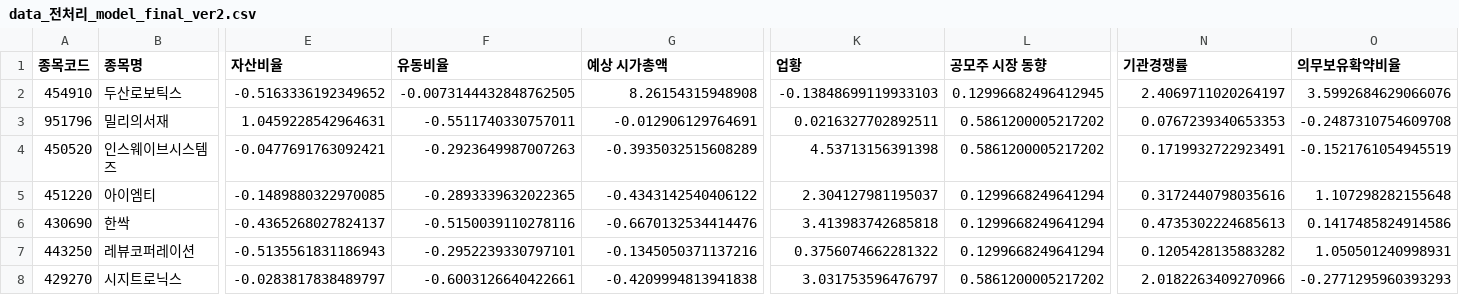
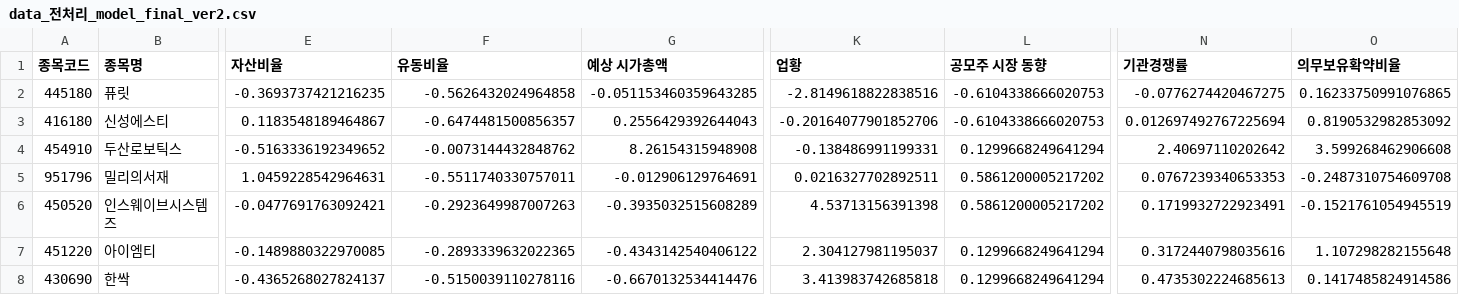
Before and after one commit to binineni/mireaesset_bigdata_festival, a CSV file: streamlit_mockup/data/data_전처리_model_final_ver2.csv, drawn as a sheet; only a part is shown, gaps mark what is left out; the shorter side is filled out with more unchanged rows; addresses are those after the commit; rows hold the shown columns only; the diff names each change by its address in the sheet, - before the commit and + after, or states it on an @@ line.

```diff
--- a/streamlit_mockup/data/data_전처리_model_final_ver2.csv
+++ b/streamlit_mockup/data/data_전처리_model_final_ver2.csv
+row 2: 445180 | 퓨릿 | -0.3693737421216235 | -0.5626432024964858 | -0.051153460359643285 | -2.8149618822838516 | -0.6104338666020753 | -0.0776274420467275 | 0.16233750991076865
+row 3: 416180 | 신성에스티 | 0.1183548189464867 | -0.6474481500856357 | 0.2556429392644043 | -0.20164077901852706 | -0.6104338666020753 | 0.012697492767225694 | 0.8190532982853092
-F4 (유동비율): -0.0073144432848762505
+F4 (유동비율): -0.0073144432848762
-K4 (업황): -0.13848699119933103
+K4 (업황): -0.138486991199331
-L4 (공모주 시장 동향): 0.12996682496412945
+L4 (공모주 시장 동향): 0.1299668249641294
-N4 (기관경쟁률): 2.4069711020264197
+N4 (기관경쟁률): 2.40697110202642
-O4 (의무보유확약비율): 3.5992684629066076
+O4 (의무보유확약비율): 3.599268462906608
```
Also changed, not shown: streamlit_mockup/data/data_streamlit_df_ver2.csv, 3 other files.
